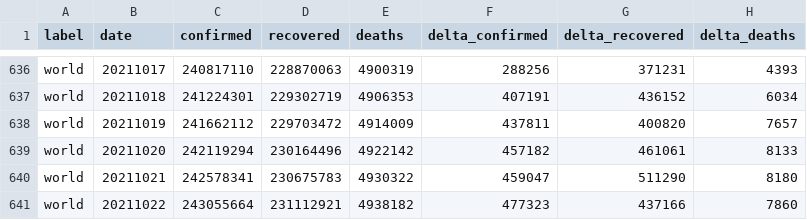
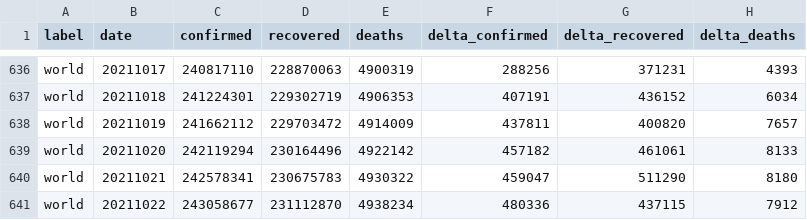
Before and after one commit to kirajano/corona-scrape-morgenpost, a CSV file: world_covid.csv, drawn as a sheet; only a part is shown, gaps mark what is left out.

```diff
--- a/world_covid.csv
+++ b/world_covid.csv
@@ -640,2 +640,2 @@ world,20211020,242119294,230164496,4922142,457182,461061,8133
 world,20211021,242578341,230675783,4930322,459047,511290,8180
-world,20211022,243055664,231112921,4938182,477323,437166,7860
+world,20211022,243058677,231112870,4938234,480336,437115,7912
```
